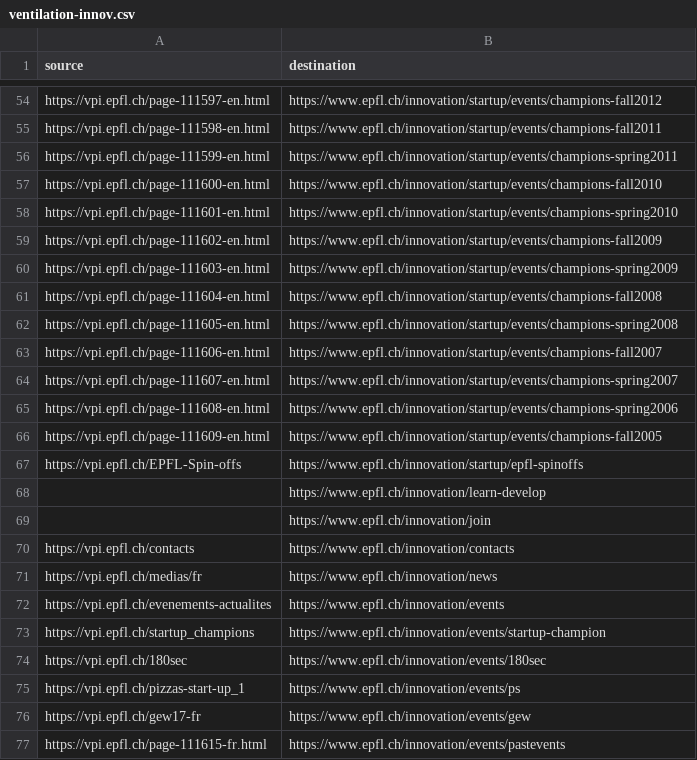
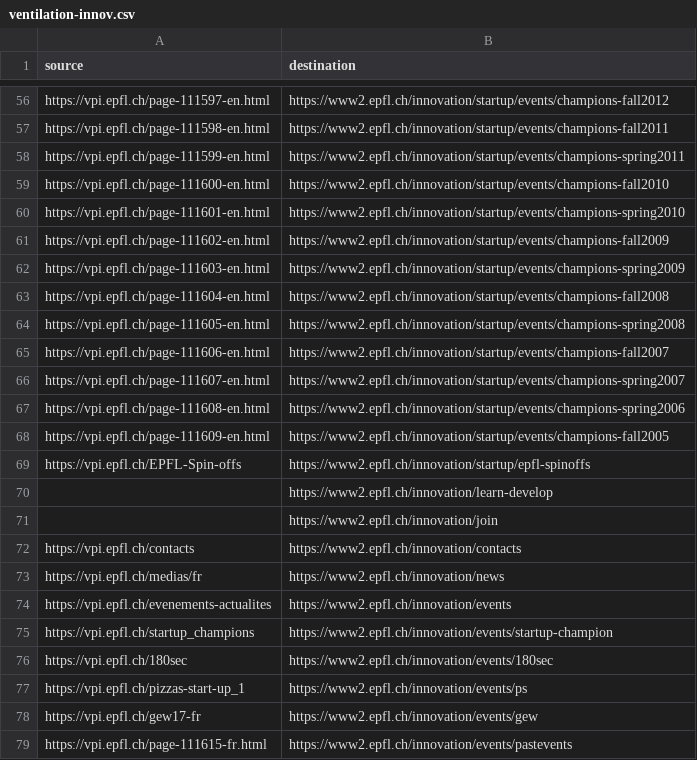
Before and after one commit to epfl-si/jahia2wp, a CSV file: data/csv/ventilation-innov.csv, drawn as a sheet; only a part is shown, gaps mark what is left out; addresses are those after the commit; the diff covers the shown part only; the diff names each change by its address in the sheet, - before the commit and + after, or states it on an @@ line.

Commit message:
changed sample domain to www2.epfl.ch and added couple * rules for 'migrate' and 'do not migrate' cases

```diff
--- a/data/csv/ventilation-innov.csv
+++ b/data/csv/ventilation-innov.csv
-B56 (destination): https://www.epfl.ch/innovation/startup/events/champions-fall2012
+B56 (destination): https://www2.epfl.ch/innovation/startup/events/champions-fall2012
-B57 (destination): https://www.epfl.ch/innovation/startup/events/champions-fall2011
+B57 (destination): https://www2.epfl.ch/innovation/startup/events/champions-fall2011
-B58 (destination): https://www.epfl.ch/innovation/startup/events/champions-spring2011
+B58 (destination): https://www2.epfl.ch/innovation/startup/events/champions-spring2011
-B59 (destination): https://www.epfl.ch/innovation/startup/events/champions-fall2010
+B59 (destination): https://www2.epfl.ch/innovation/startup/events/champions-fall2010
-B60 (destination): https://www.epfl.ch/innovation/startup/events/champions-spring2010
+B60 (destination): https://www2.epfl.ch/innovation/startup/events/champions-spring2010
-B61 (destination): https://www.epfl.ch/innovation/startup/events/champions-fall2009
+B61 (destination): https://www2.epfl.ch/innovation/startup/events/champions-fall2009
-B62 (destination): https://www.epfl.ch/innovation/startup/events/champions-spring2009
+B62 (destination): https://www2.epfl.ch/innovation/startup/events/champions-spring2009
-B63 (destination): https://www.epfl.ch/innovation/startup/events/champions-fall2008
+B63 (destination): https://www2.epfl.ch/innovation/startup/events/champions-fall2008
-B64 (destination): https://www.epfl.ch/innovation/startup/events/champions-spring2008
+B64 (destination): https://www2.epfl.ch/innovation/startup/events/champions-spring2008
-B65 (destination): https://www.epfl.ch/innovation/startup/events/champions-fall2007
+B65 (destination): https://www2.epfl.ch/innovation/startup/events/champions-fall2007
-B66 (destination): https://www.epfl.ch/innovation/startup/events/champions-spring2007
+B66 (destination): https://www2.epfl.ch/innovation/startup/events/champions-spring2007
-B67 (destination): https://www.epfl.ch/innovation/startup/events/champions-spring2006
+B67 (destination): https://www2.epfl.ch/innovation/startup/events/champions-spring2006
-B68 (destination): https://www.epfl.ch/innovation/startup/events/champions-fall2005
+B68 (destination): https://www2.epfl.ch/innovation/startup/events/champions-fall2005
-B69 (destination): https://www.epfl.ch/innovation/startup/epfl-spinoffs
+B69 (destination): https://www2.epfl.ch/innovation/startup/epfl-spinoffs
-B70 (destination): https://www.epfl.ch/innovation/learn-develop
+B70 (destination): https://www2.epfl.ch/innovation/learn-develop
-B71 (destination): https://www.epfl.ch/innovation/join
+B71 (destination): https://www2.epfl.ch/innovation/join
-B72 (destination): https://www.epfl.ch/innovation/contacts
+B72 (destination): https://www2.epfl.ch/innovation/contacts
-B73 (destination): https://www.epfl.ch/innovation/news
+B73 (destination): https://www2.epfl.ch/innovation/news
-B74 (destination): https://www.epfl.ch/innovation/events
+B74 (destination): https://www2.epfl.ch/innovation/events
-B75 (destination): https://www.epfl.ch/innovation/events/startup-champion
+B75 (destination): https://www2.epfl.ch/innovation/events/startup-champion
-B76 (destination): https://www.epfl.ch/innovation/events/180sec
+B76 (destination): https://www2.epfl.ch/innovation/events/180sec
-B77 (destination): https://www.epfl.ch/innovation/events/ps
+B77 (destination): https://www2.epfl.ch/innovation/events/ps
-B78 (destination): https://www.epfl.ch/innovation/events/gew
+B78 (destination): https://www2.epfl.ch/innovation/events/gew
-B79 (destination): https://www.epfl.ch/innovation/events/pastevents
+B79 (destination): https://www2.epfl.ch/innovation/events/pastevents
```
Also changed, not shown: 2 added rows and 54 edited cells elsewhere in this file.
